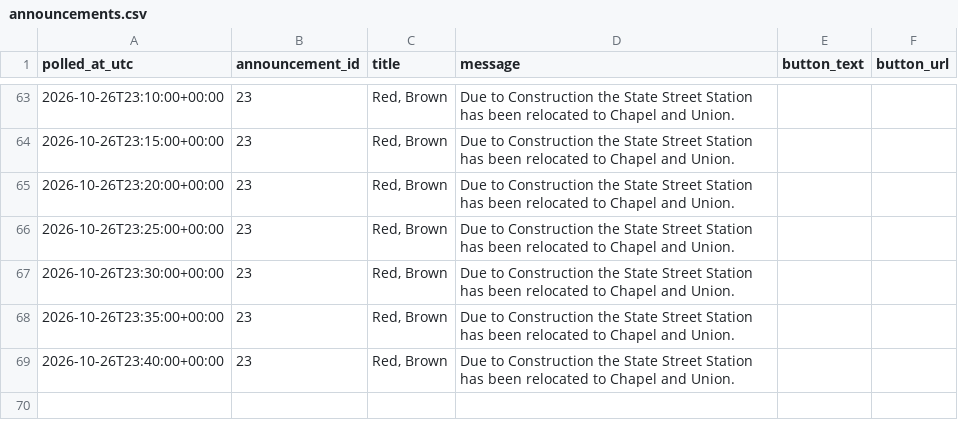
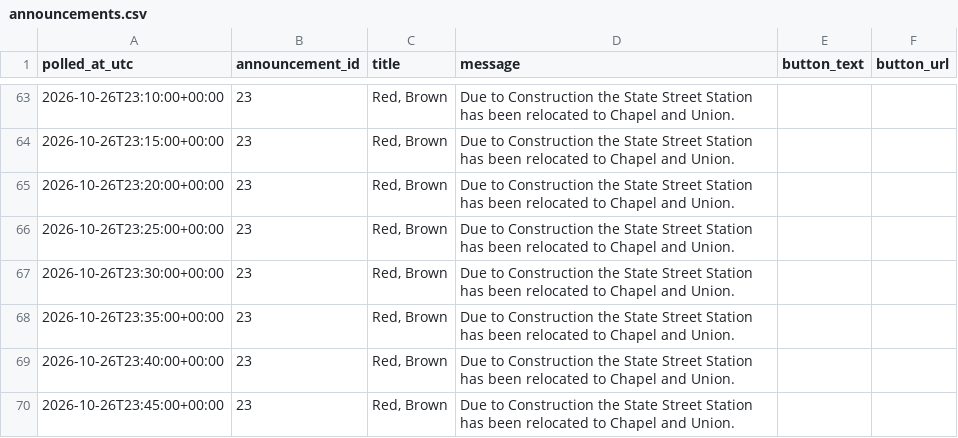
Before and after one commit to vchen017/downtowner-recorder, a CSV file: data/2026-10-26/announcements.csv, drawn as a sheet; only a part is shown, gaps mark what is left out; the diff names each change by its address in the sheet, - before the commit and + after, or states it on an @@ line.

```diff
--- a/data/2026-10-26/announcements.csv
+++ b/data/2026-10-26/announcements.csv
+row 70: 2026-10-26T23:45:00+00:00 | 23 | Red, Brown | Due to Construction the State Street Station has been relocated to Chapel and Union.
```
Also changed, not shown: data/2026-10-26/buses.csv, data/2026-10-26/route_status.csv, 1 other file.
